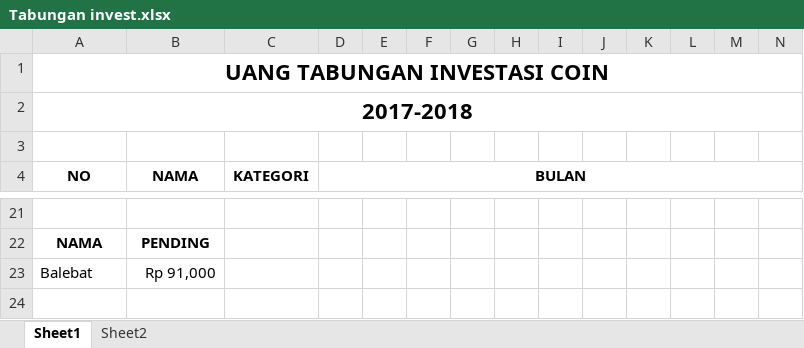
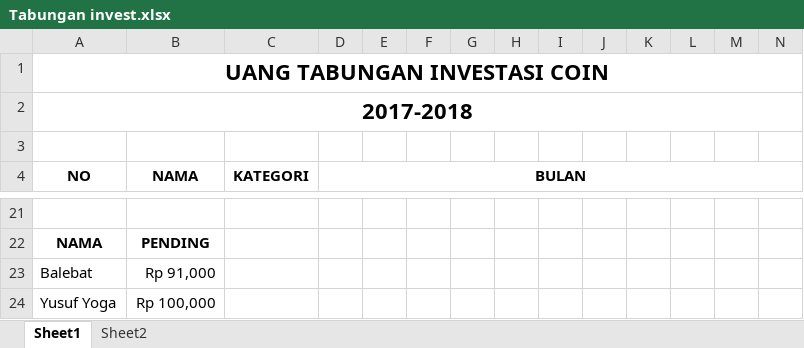
Before and after one commit to ozyexplorer/Invest, an Excel workbook: Tabungan invest.xlsx, sheet Sheet1, drawn as a sheet; only a part is shown, gaps mark what is left out; values as stored, in another font and other column widths than the file's, no borders; charts and pictures not drawn; rows hold the shown columns only; the diff names each change by its address in the sheet, - before the commit and + after, or states it on an @@ line.

Commit message:
update

```diff
--- a/Tabungan invest.xlsx (sheet Sheet1)
+++ b/Tabungan invest.xlsx (sheet Sheet1)
+row 24: Yusuf Yoga | Rp 100,000
```
